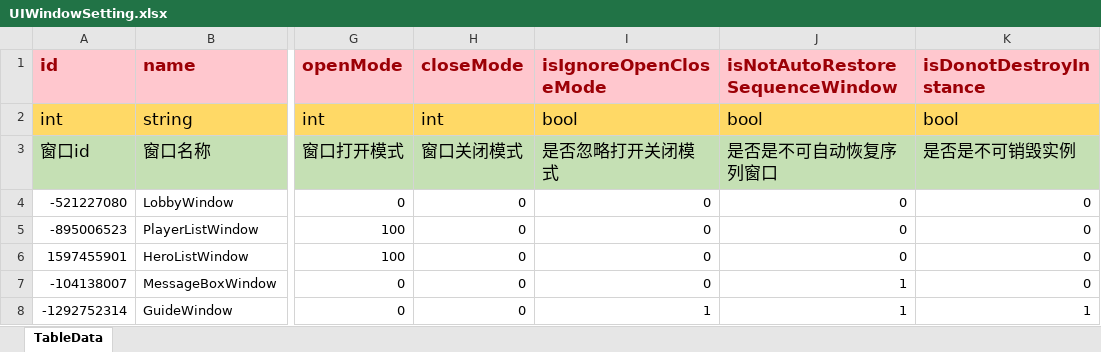
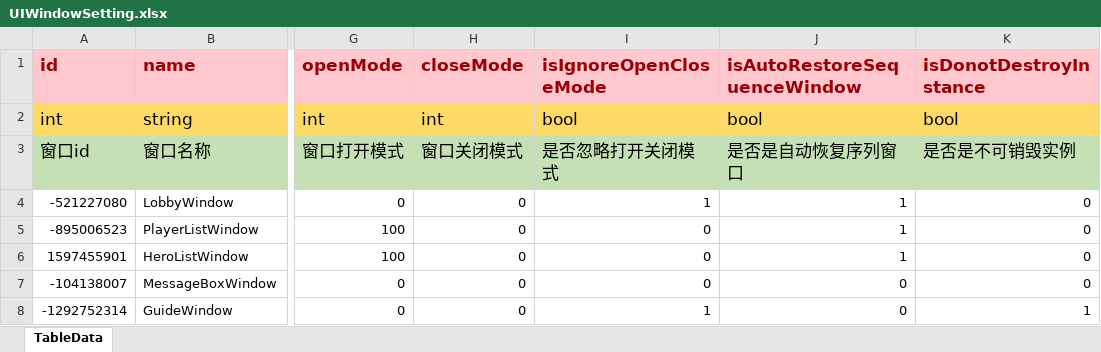
Before and after one commit to LunaticToy47/StrayFogUnity3d, an Excel workbook: Assets/Game/Editor/XLS_Config/UIWindowSetting.xlsx, sheet TableData, drawn as a sheet; only a part is shown, gaps mark what is left out; values as stored, in another font and other column widths than the file's, no borders; conditional formats not drawn; the diff names each change by its address in the sheet, - before the commit and + after, or states it on an @@ line.

```diff
--- a/Assets/Game/Editor/XLS_Config/UIWindowSetting.xlsx (sheet TableData)
+++ b/Assets/Game/Editor/XLS_Config/UIWindowSetting.xlsx (sheet TableData)
-J1: isNotAutoRestoreSequenceWindow
+J1: isAutoRestoreSequenceWindow
-J3 (isAutoRestoreSequenceWindow): 是否是不可自动恢复序列窗口
+J3 (isAutoRestoreSequenceWindow): 是否是自动恢复序列窗口
-I4 (isIgnoreOpenCloseMode): 0
+I4 (isIgnoreOpenCloseMode): 1
-J4:J6 (isAutoRestoreSequenceWindow): 0
+J4:J6 (isAutoRestoreSequenceWindow): 1
-J7:J8 (isAutoRestoreSequenceWindow): 1
+J7:J8 (isAutoRestoreSequenceWindow): 0
```
Also changed, not shown: 19 other files.
